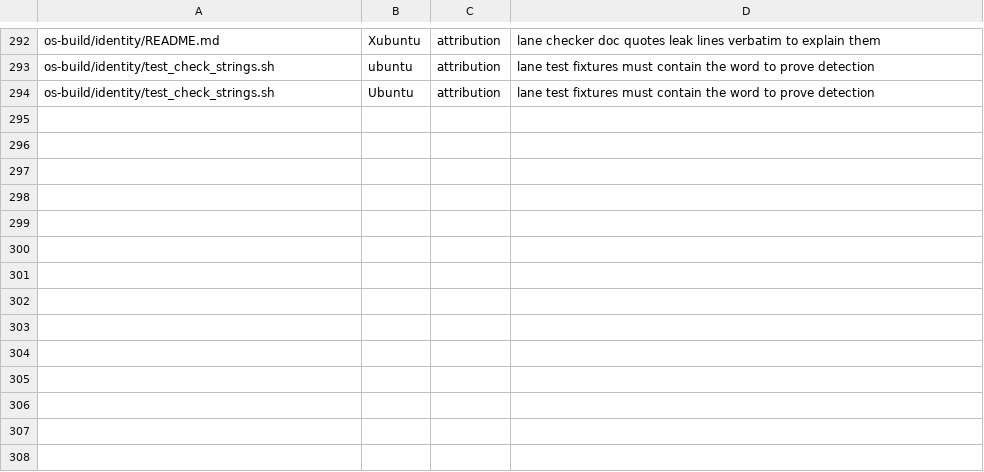
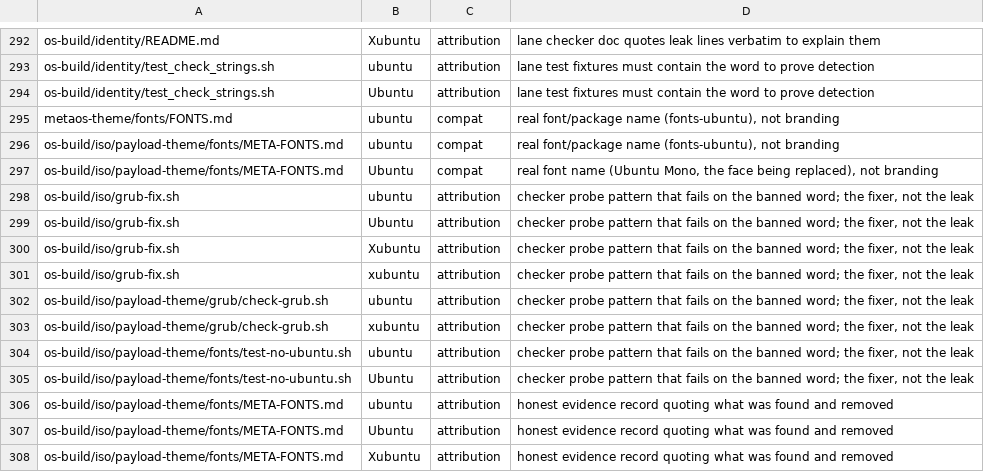
Before and after one commit to mrfentmen/meta-os, a TSV file: os-build/identity/ALLOWLIST.tsv, drawn as a sheet; only a part is shown, gaps mark what is left out.

Commit message:
R2T1 surviving work part 1: identity writer, gated dexubuntu, grub fix, greeter/theme checks, fonts

```diff
--- a/os-build/identity/ALLOWLIST.tsv
+++ b/os-build/identity/ALLOWLIST.tsv
@@ -294 +294,15 @@ os-build/identity/test_check_strings.sh	ubuntu	attribution	lane test fixtures mu
 os-build/identity/test_check_strings.sh	Ubuntu	attribution	lane test fixtures must contain the word to prove detection
+metaos-theme/fonts/FONTS.md	ubuntu	compat	real font/package name (fonts-ubuntu), not branding
+os-build/iso/payload-theme/fonts/META-FONTS.md	ubuntu	compat	real font/package name (fonts-ubuntu), not branding
+os-build/iso/payload-theme/fonts/META-FONTS.md	Ubuntu	compat	real font name (Ubuntu Mono, the face being replaced), not branding
+os-build/iso/grub-fix.sh	ubuntu	attribution	checker probe pattern that fails on the banned word; the fixer, not the leak
+os-build/iso/grub-fix.sh	Ubuntu	attribution	checker probe pattern that fails on the banned word; the fixer, not the leak
+os-build/iso/grub-fix.sh	Xubuntu	attribution	checker probe pattern that fails on the banned word; the fixer, not the leak
+os-build/iso/grub-fix.sh	xubuntu	attribution	checker probe pattern that fails on the banned word; the fixer, not the leak
+os-build/iso/payload-theme/grub/check-grub.sh	ubuntu	attribution	checker probe pattern that fails on the banned word; the fixer, not the leak
+os-build/iso/payload-theme/grub/check-grub.sh	xubuntu	attribution	checker probe pattern that fails on the banned word; the fixer, not the leak
+os-build/iso/payload-theme/fonts/test-no-ubuntu.sh	ubuntu	attribution	checker probe pattern that fails on the banned word; the fixer, not the leak
+os-build/iso/payload-theme/fonts/test-no-ubuntu.sh	Ubuntu	attribution	checker probe pattern that fails on the banned word; the fixer, not the leak
+os-build/iso/payload-theme/fonts/META-FONTS.md	ubuntu	attribution	honest evidence record quoting what was found and removed
+os-build/iso/payload-theme/fonts/META-FONTS.md	Ubuntu	attribution	honest evidence record quoting what was found and removed
+os-build/iso/payload-theme/fonts/META-FONTS.md	Xubuntu	attribution	honest evidence record quoting what was found and removed
```
Also changed, not shown: 23 other files.
